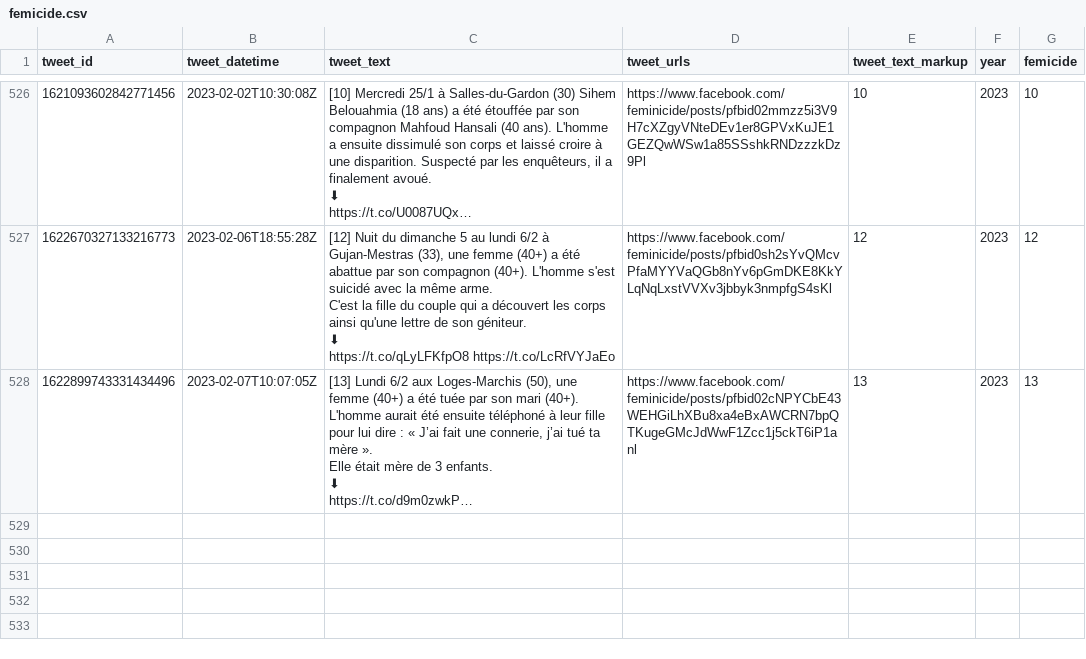
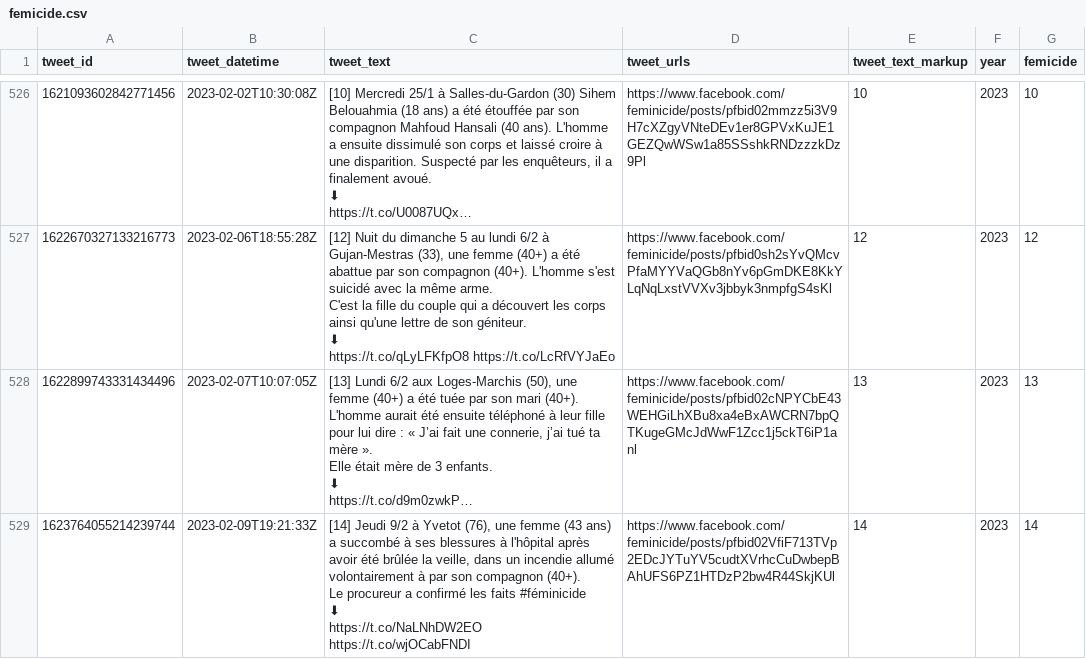
Before and after one commit to cedricbatailler/femicides_fr, a CSV file: data/femicide.csv, drawn as a sheet; only a part is shown, gaps mark what is left out; long unchanged cells end in …; ↵ is a line break in a cell; the diff names each change by its address in the sheet, - before the commit and + after, or states it on an @@ line.

```diff
--- a/data/femicide.csv
+++ b/data/femicide.csv
+row 529: 1623764055214239744 | 2023-02-09T19:21:33Z | [14] Jeudi 9/2 à Yvetot (76), une femme (43 ans) a succombé à ses blessures à l'hôpital après avoir été brûlée la veille, dans un incendie allumé volontairement à par son compagnon (40+). ↵ Le procureur a confirmé les faits #féminicide ↵ ⬇ ↵ https://t.co/NaLNhDW2EO https://t.co/wjOCabFNDI | https://www.facebook.com/feminicide/posts/pfbid02VfiF713TVp2EDcJYTuYV5cudtXVrhcCuDwbepBAhUFS6PZ1HTDzP2bw4R44SkjKUl | 14 | 2023 | 14
```
Also changed, not shown: 1 other file.
